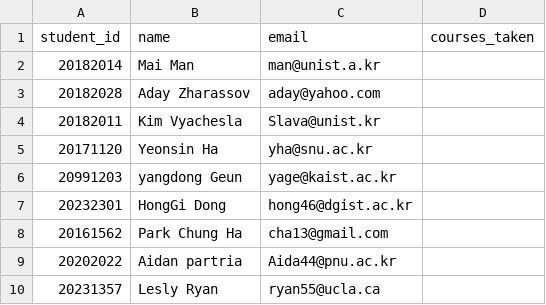
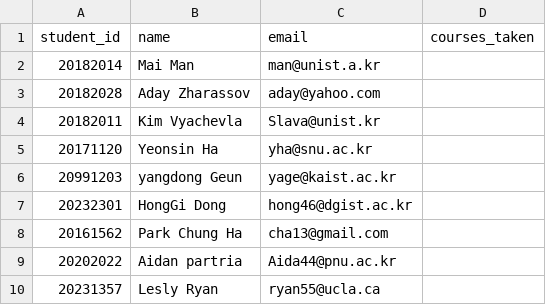
Before and after one commit to Radiomani/greenboard, a CSV file: data/students.csv, drawn as a sheet.

```diff
--- a/data/students.csv
+++ b/data/students.csv
@@ -3,3 +3,3 @@ student_id,name,email,courses_taken
 20182028,Aday Zharassov,aday@yahoo.com,
-20182011,Kim Vyachesla,Slava@unist.kr,
+20182011,Kim Vyachevla,Slava@unist.kr,
 20171120,Yeonsin Ha,yha@snu.ac.kr,
```
Also changed, not shown: 1 other file.
